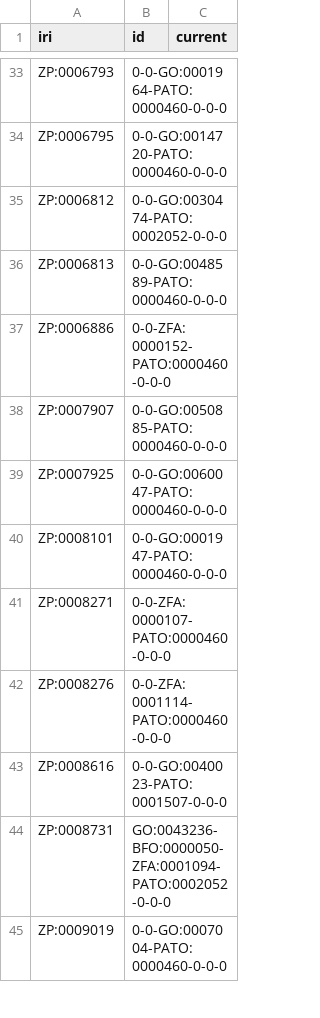
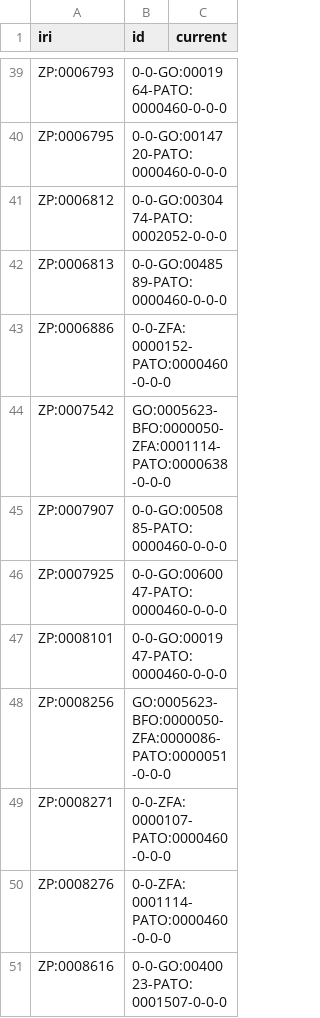
Before and after one commit to obophenotype/zebrafish-phenotype-ontology, a TSV file: src/curation/deprecated_id_map.tsv, drawn as a sheet; only a part is shown, gaps mark what is left out; the shorter side is filled out with more unchanged rows; the diff covers the shown part only; the diff names each change by its address in the sheet, - before the commit and + after, or states it on an @@ line.

```diff
--- a/src/curation/deprecated_id_map.tsv
+++ b/src/curation/deprecated_id_map.tsv
+row 44: ZP:0007542 | GO:0005623-BFO:0000050-ZFA:0001114-PATO:0000638-0-0-0
+row 48: ZP:0008256 | GO:0005623-BFO:0000050-ZFA:0000086-PATO:0000051-0-0-0
```
Also changed, not shown: 31 added rows and 2 removed rows elsewhere in this file, src/patterns/data/labels/abnormalQualityOccursInThing_label.tsv, src/patterns/data/labels/abnormalQualityOfThing_label.tsv, 37 other files.
